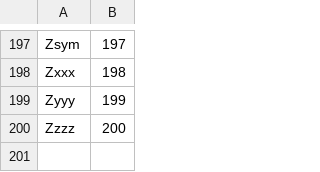
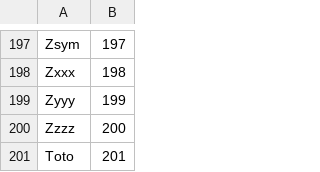
Before and after one commit to ExM/NLanguageTag, a CSV file: T4Tools/ScriptCode.fixedNumbers.csv, drawn as a sheet; only a part is shown, gaps mark what is left out.

```diff
--- a/T4Tools/ScriptCode.fixedNumbers.csv
+++ b/T4Tools/ScriptCode.fixedNumbers.csv
@@ -200 +200,2 @@ Zyyy,199
 Zzzz,200
+Toto,201
```
Also changed, not shown: T4Tools/LanguageCode.fixedNumbers.csv, T4Tools/VariantCode.fixedNumbers.csv, 15 other files.
